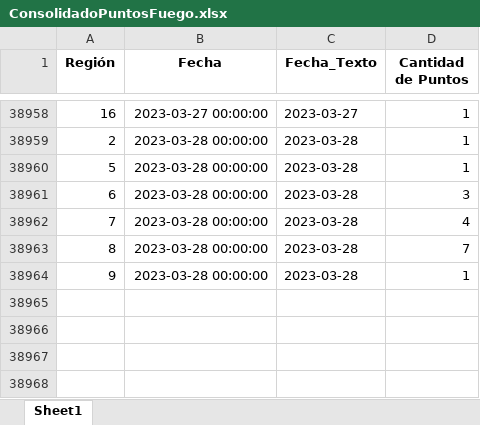
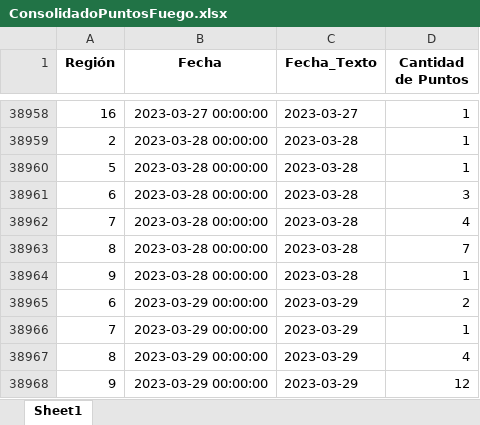
Before and after one commit to Sud-Austral/PUNTOS_FUEGO, an Excel workbook: Data/ConsolidadoPuntosFuego.xlsx, sheet Sheet1, drawn as a sheet; only a part is shown, gaps mark what is left out; values as stored, in another font and other column widths than the file's, no borders; the diff names each change by its address in the sheet, - before the commit and + after, or states it on an @@ line.

```diff
--- a/Data/ConsolidadoPuntosFuego.xlsx (sheet Sheet1)
+++ b/Data/ConsolidadoPuntosFuego.xlsx (sheet Sheet1)
+row 38965: 6 | 2023-03-29 00:00:00 | 2023-03-29 | 2
+row 38966: 7 | 2023-03-29 00:00:00 | 2023-03-29 | 1
+row 38967: 8 | 2023-03-29 00:00:00 | 2023-03-29 | 4
+row 38968: 9 | 2023-03-29 00:00:00 | 2023-03-29 | 12
```
